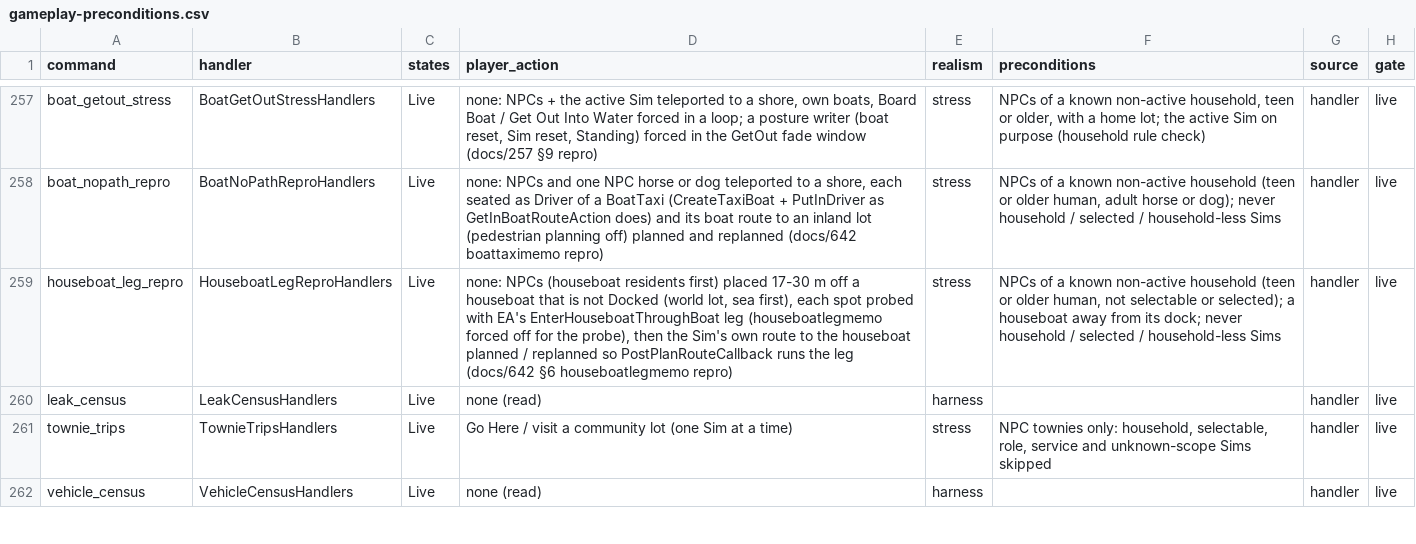
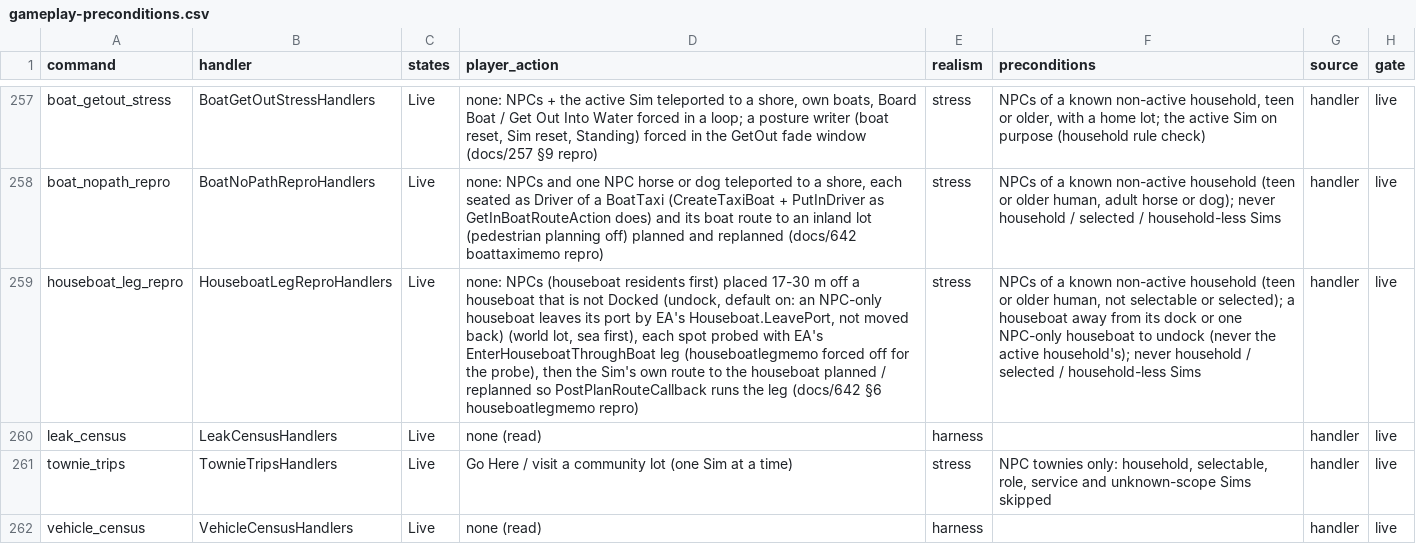
Before and after one commit to alexvixell35-stack/sims3-modernization, a CSV file: docs/data/gameplay-preconditions.csv, drawn as a sheet; only a part is shown, gaps mark what is left out; the diff names each change by its address in the sheet, - before the commit and + after, or states it on an @@ line.

Commit message:
houseboat_leg_repro: undock an NPC-only houseboat first (default on)
phase-20261119-1005 (Baseline-IP): every houseboat was Docked, so both arms
stopped with "no houseboat away from its dock". New arg undock (default
true): with all Docked, one houseboat whose residents are all NPCs (never
the active household's, no selectable or selected member, a port gangway;
residents among the picks first) leaves its port with EA's own
Houseboat.LeavePort (driver null; DoRoute ends StationaryAtSea), the first
step of every Helm move. Status and position before/after, LeavePort's
answer and ms are logged and returned in result.undock; still Docked after
it = error. Not moved back (the test session is never saved).

```diff
--- a/docs/data/gameplay-preconditions.csv
+++ b/docs/data/gameplay-preconditions.csv
-D259 (player_action): …not Docked (world lot,…
+D259 (player_action): …not Docked (undock, default on: an NPC-only houseboat leaves its port by EA's Houseboat.LeavePort, not moved back) (world lot,…
-F259 (preconditions): …from its dock; never household…
+F259 (preconditions): …from its dock or one NPC-only houseboat to undock (never the active household's); never household…
```
Also changed, not shown: 2 other files.
